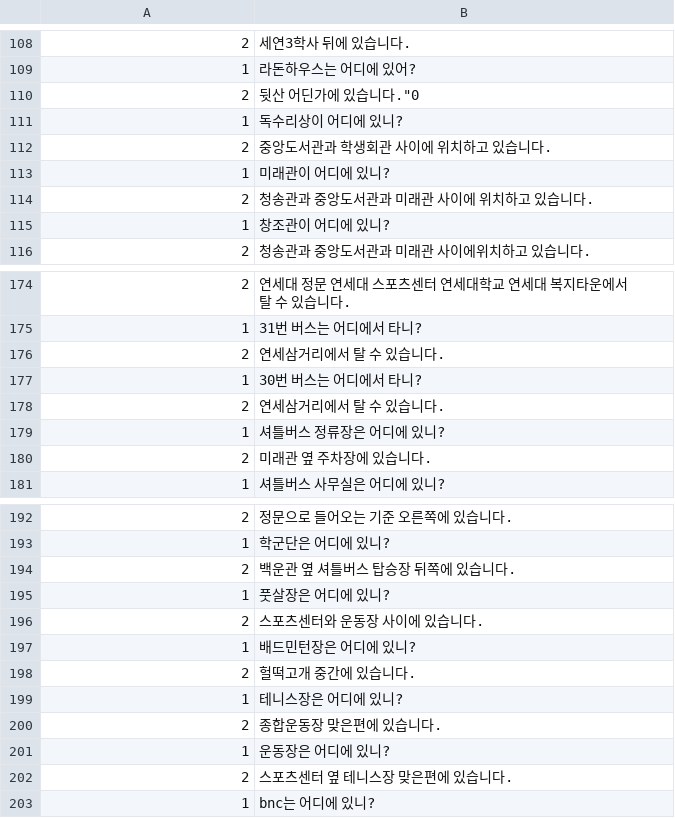
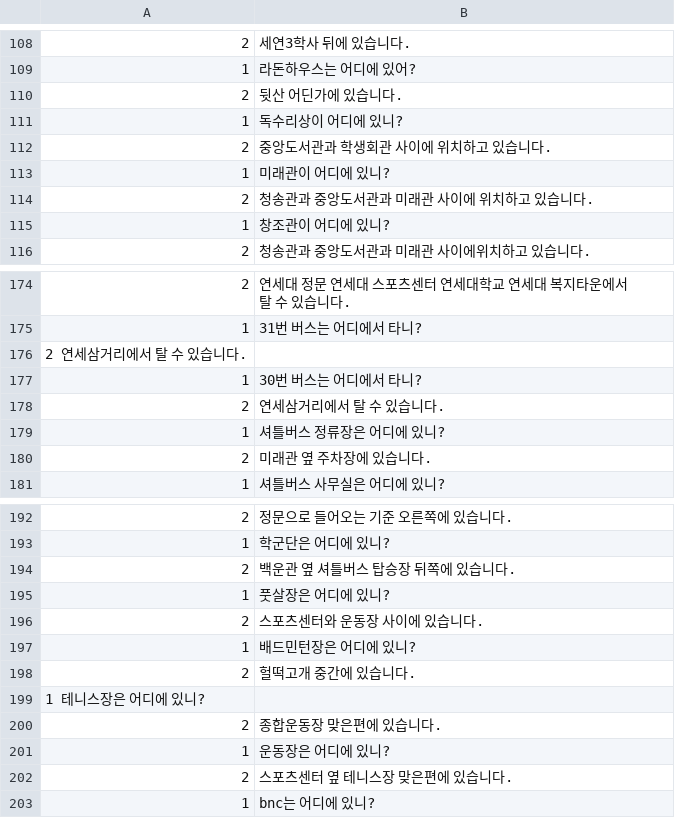
Before and after one commit to Junhwan5245/artificialpractice4, a CSV file: data.csv, drawn as a sheet; only a part is shown, gaps mark what is left out; the diff covers the shown part only.

```diff
--- a/data.csv
+++ b/data.csv
@@ -109,3 +109,3 @@
 1	라돈하우스는 어디에 있어?
-2	뒷산 어딘가에 있습니다."0
+2	뒷산 어딘가에 있습니다.
 1	독수리상이 어디에 있니?
@@ -175,3 +175,3 @@
 1	31번 버스는 어디에서 타니?
-2 	연세삼거리에서 탈 수 있습니다.
+2 연세삼거리에서 탈 수 있습니다.
 1	30번 버스는 어디에서 타니?
@@ -198,3 +198,3 @@
 2	헐떡고개 중간에 있습니다.
-1 	테니스장은 어디에 있니?
+1 테니스장은 어디에 있니?
 2	종합운동장 맞은편에 있습니다.
```
Also changed, not shown: 42 added rows and 42 removed rows elsewhere in this file.
